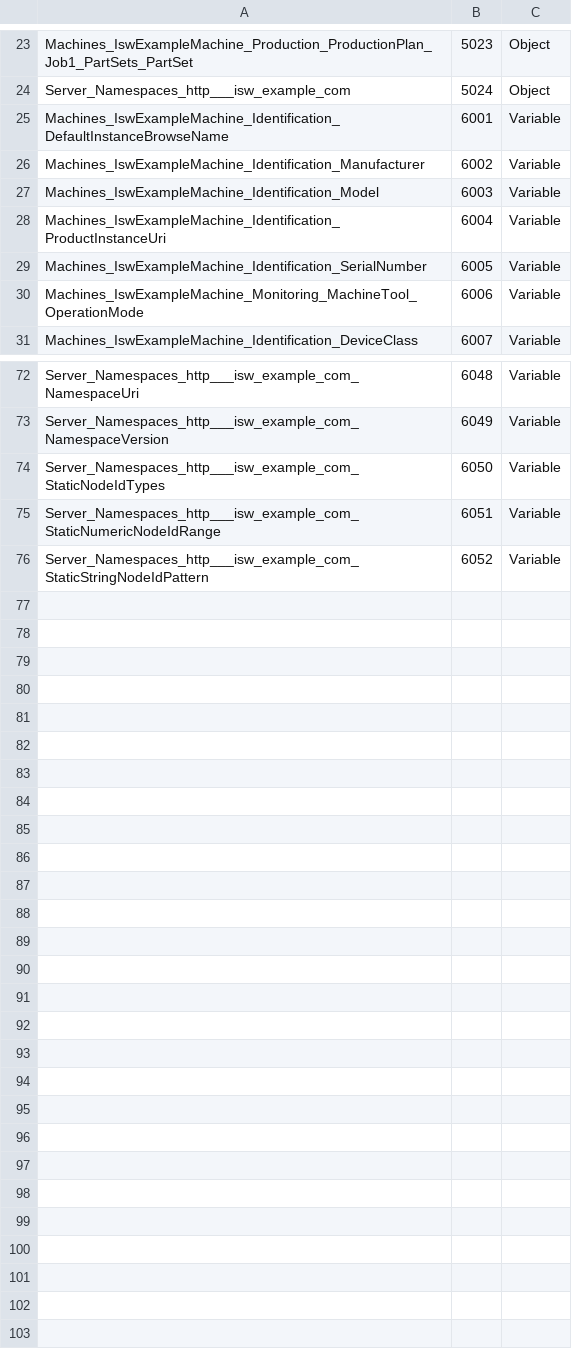
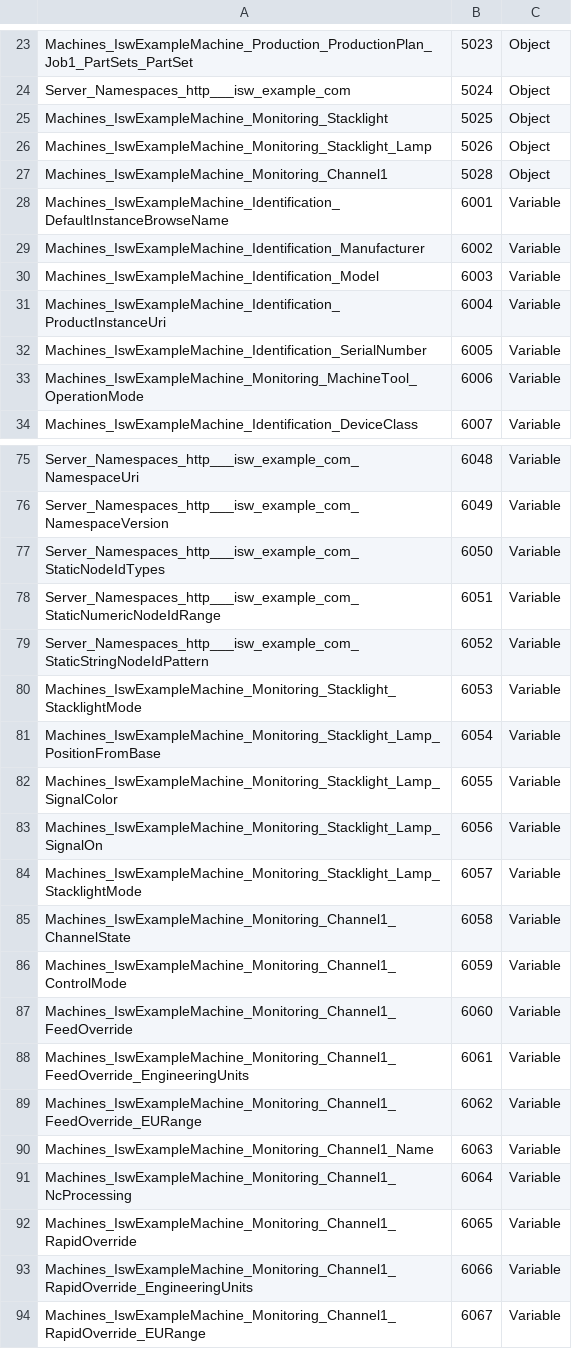
Before and after one commit to umati/Sample-Server, a CSV file: model/iswexample.csv, drawn as a sheet; only a part is shown, gaps mark what is left out; the diff names each change by its address in the sheet, - before the commit and + after, or states it on an @@ line.

Commit message:
Fix: Compiliung of project after model change

```diff
--- a/model/iswexample.csv
+++ b/model/iswexample.csv
+row 25: Machines_IswExampleMachine_Monitoring_Stacklight | 5025 | Object
+row 26: Machines_IswExampleMachine_Monitoring_Stacklight_Lamp | 5026 | Object
+row 27: Machines_IswExampleMachine_Monitoring_Channel1 | 5028 | Object
+row 80: Machines_IswExampleMachine_Monitoring_Stacklight_StacklightMode | 6053 | Variable
+row 81: Machines_IswExampleMachine_Monitoring_Stacklight_Lamp_PositionFromBase | 6054 | Variable
+row 82: Machines_IswExampleMachine_Monitoring_Stacklight_Lamp_SignalColor | 6055 | Variable
+row 83: Machines_IswExampleMachine_Monitoring_Stacklight_Lamp_SignalOn | 6056 | Variable
+row 84: Machines_IswExampleMachine_Monitoring_Stacklight_Lamp_StacklightMode | 6057 | Variable
+row 85: Machines_IswExampleMachine_Monitoring_Channel1_ChannelState | 6058 | Variable
+row 86: Machines_IswExampleMachine_Monitoring_Channel1_ControlMode | 6059 | Variable
+row 87: Machines_IswExampleMachine_Monitoring_Channel1_FeedOverride | 6060 | Variable
+row 88: Machines_IswExampleMachine_Monitoring_Channel1_FeedOverride_EngineeringUnits | 6061 | Variable
+row 89: Machines_IswExampleMachine_Monitoring_Channel1_FeedOverride_EURange | 6062 | Variable
+row 90: Machines_IswExampleMachine_Monitoring_Channel1_Name | 6063 | Variable
+row 91: Machines_IswExampleMachine_Monitoring_Channel1_NcProcessing | 6064 | Variable
+row 92: Machines_IswExampleMachine_Monitoring_Channel1_RapidOverride | 6065 | Variable
+row 93: Machines_IswExampleMachine_Monitoring_Channel1_RapidOverride_EngineeringUnits | 6066 | Variable
+row 94: Machines_IswExampleMachine_Monitoring_Channel1_RapidOverride_EURange | 6067 | Variable
```
Also changed, not shown: 5 other files.
